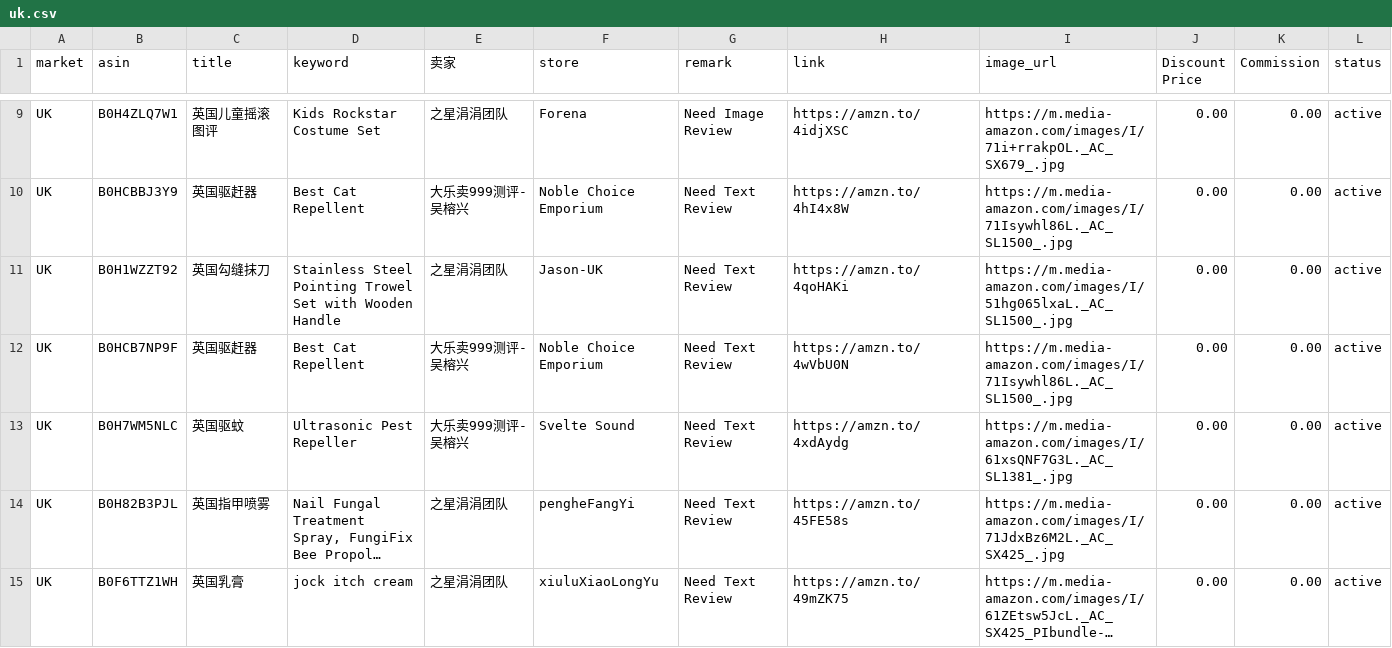
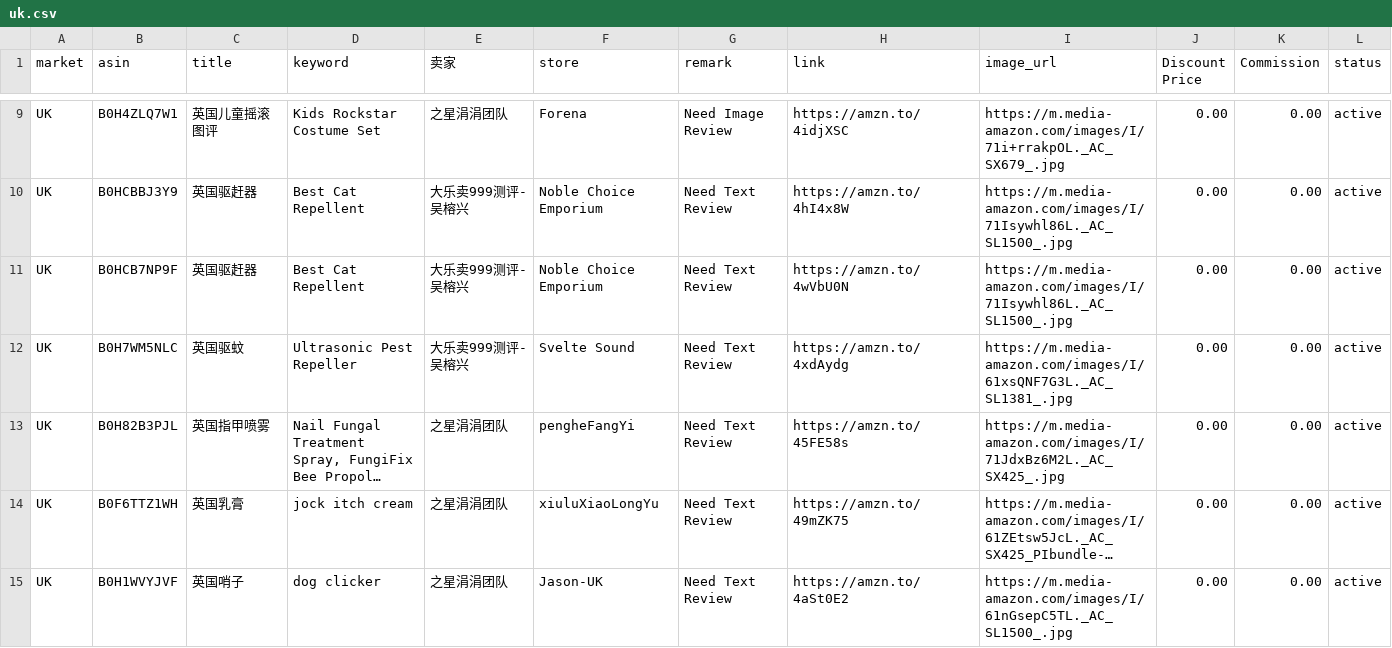
Before and after one commit to dalemy-1/us, a CSV file: uk.csv, drawn as a sheet; only a part is shown, gaps mark what is left out; the shorter side is filled out with more unchanged rows; long unchanged cells end in ….

```diff
--- a/uk.csv
+++ b/uk.csv
@@ -10,3 +10,2 @@ UK,B0H4ZLQ7W1,英国儿童摇滚图评,Kids Rockstar Costume Set,之星涓涓团
 UK,B0HCBBJ3Y9,英国驱赶器,Best Cat Repellent,大乐卖999测评-吴榕兴,Noble Choice Emporium,Need Text Review,https://amzn.to/4hI4x8W,https://m.media-amazon.com/images/I/71Isywhl86L._AC_SL1500_.jpg,0.00,0.00,active
-UK,B0H1WZZT92,英国勾缝抹刀,Stainless Steel Pointing Trowel Set with Wooden Handle,之星涓涓团队,Jason-UK,Need Text Review,https://amzn.to/4qoHAKi,https://m.media-amazon.com/images/I/51hg065lxaL._AC_SL1500_.jpg,0.00,0.00,active
 UK,B0HCB7NP9F,英国驱赶器,Best Cat Repellent,大乐卖999测评-吴榕兴,Noble Choice Emporium,Need Text Review,https://amzn.to/4wVbU0N,https://m.media-amazon.com/images/I/71Isywhl86L._AC_SL1500_.jpg,0.00,0.00,active
```
